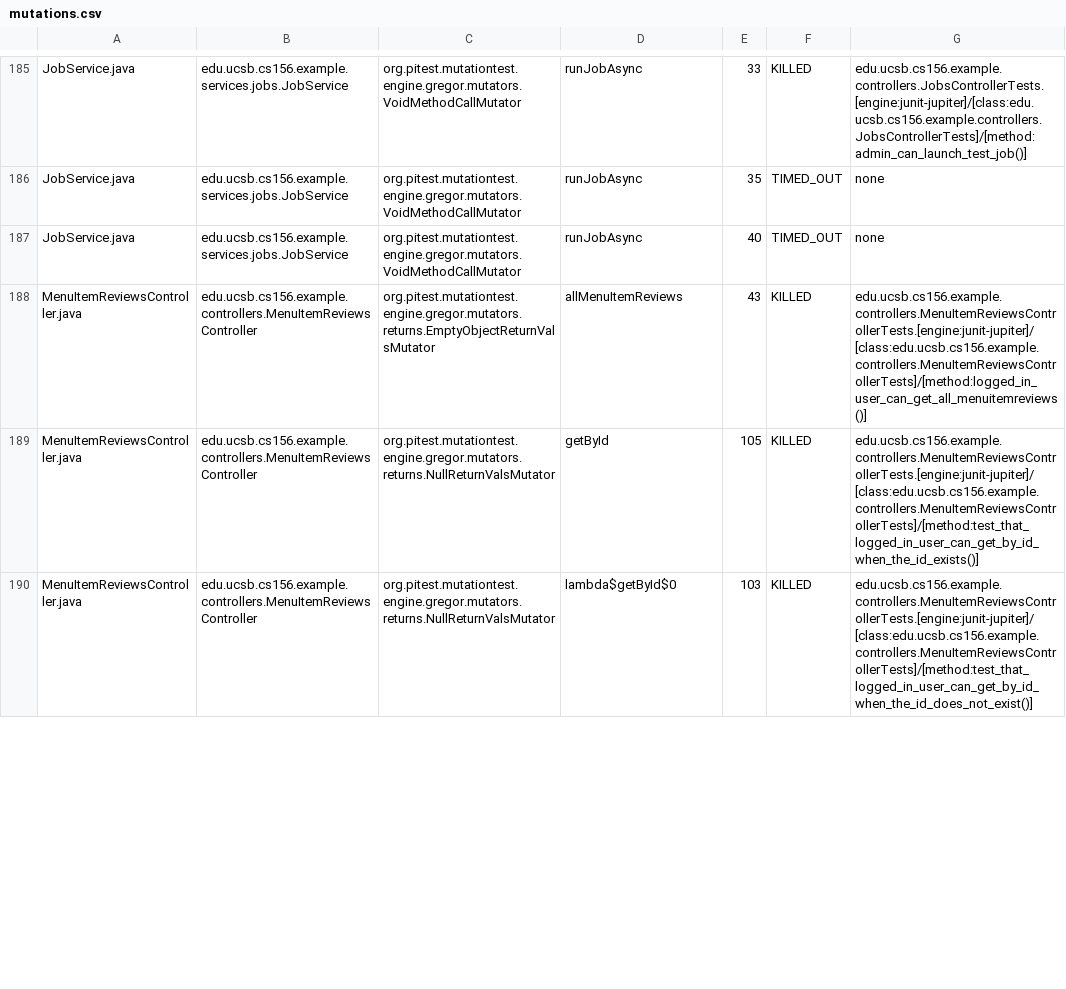
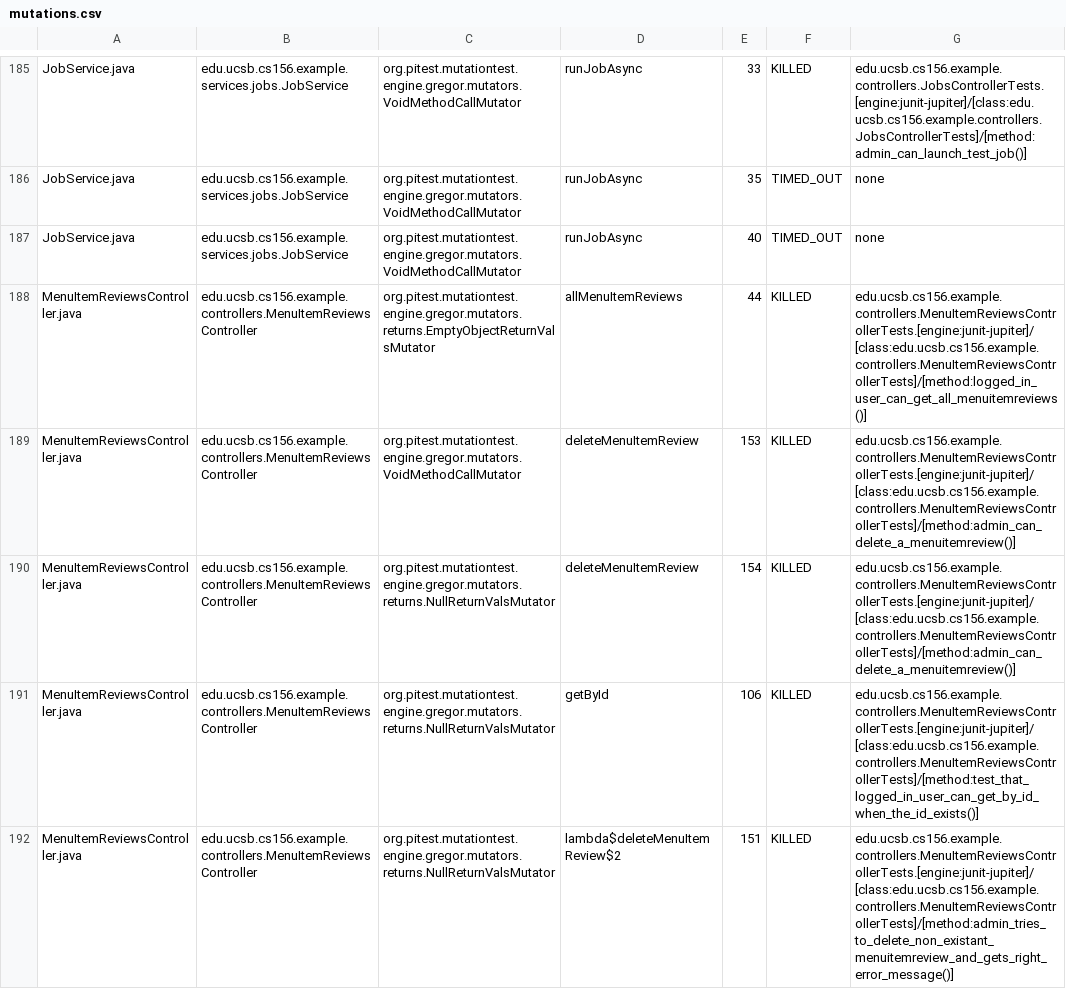
Before and after one commit to ucsb-cs156-f25/team01-f25-15, a CSV file: pitest/mutations.csv, drawn as a sheet; only a part is shown, gaps mark what is left out; the diff covers the shown part only.

Commit message:
Deploying to gh-pages from @ ucsb-cs156-f25/team01-f25-15@cc6110aba410bfc1f4ff435e75012a8f32e738b5 🚀

```diff
--- a/pitest/mutations.csv
+++ b/pitest/mutations.csv
@@ -187,4 +187,6 @@ JobService.java,edu.ucsb.cs156.example.services.jobs.JobService,org.pitest.mutat
 JobService.java,edu.ucsb.cs156.example.services.jobs.JobService,org.pitest.mutationtest.engine.gregor.mutators.VoidMethodCallMutator,runJobAsync,40,TIMED_OUT,none
-MenuItemReviewsController.java,edu.ucsb.cs156.example.controllers.MenuItemReviewsController,org.pitest.mutationtest.engine.gregor.mutators.returns.EmptyObjectReturnValsMutator,allMenuItemReviews,43,KILLED,edu.ucsb.cs156.example.controllers.MenuItemReviewsControllerTests.[engine:junit-jupiter]/[class:edu.ucsb.cs156.example.controllers.MenuItemReviewsControllerTests]/[method:logged_in_user_can_get_all_menuitemreviews()]
-MenuItemReviewsController.java,edu.ucsb.cs156.example.controllers.MenuItemReviewsController,org.pitest.mutationtest.engine.gregor.mutators.returns.NullReturnValsMutator,getById,105,KILLED,edu.ucsb.cs156.example.controllers.MenuItemReviewsControllerTests.[engine:junit-jupiter]/[class:edu.ucsb.cs156.example.controllers.MenuItemReviewsControllerTests]/[method:test_that_logged_in_user_can_get_by_id_when_the_id_exists()]
-MenuItemReviewsController.java,edu.ucsb.cs156.example.controllers.MenuItemReviewsController,org.pitest.mutationtest.engine.gregor.mutators.returns.NullReturnValsMutator,lambda$getById$0,103,KILLED,edu.ucsb.cs156.example.controllers.MenuItemReviewsControllerTests.[engine:junit-jupiter]/[class:edu.ucsb.cs156.example.controllers.MenuItemReviewsControllerTests]/[method:test_that_logged_in_user_can_get_by_id_when_the_id_does_not_exist()]
+MenuItemReviewsController.java,edu.ucsb.cs156.example.controllers.MenuItemReviewsController,org.pitest.mutationtest.engine.gregor.mutators.returns.EmptyObjectReturnValsMutator,allMenuItemReviews,44,KILLED,edu.ucsb.cs156.example.controllers.MenuItemReviewsControllerTests.[engine:junit-jupiter]/[class:edu.ucsb.cs156.example.controllers.MenuItemReviewsControllerTests]/[method:logged_in_user_can_get_all_menuitemreviews()]
+MenuItemReviewsController.java,edu.ucsb.cs156.example.controllers.MenuItemReviewsController,org.pitest.mutationtest.engine.gregor.mutators.VoidMethodCallMutator,deleteMenuItemReview,153,KILLED,edu.ucsb.cs156.example.controllers.MenuItemReviewsControllerTests.[engine:junit-jupiter]/[class:edu.ucsb.cs156.example.controllers.MenuItemReviewsControllerTests]/[method:admin_can_delete_a_menuitemreview()]
+MenuItemReviewsController.java,edu.ucsb.cs156.example.controllers.MenuItemReviewsController,org.pitest.mutationtest.engine.gregor.mutators.returns.NullReturnValsMutator,deleteMenuItemReview,154,KILLED,edu.ucsb.cs156.example.controllers.MenuItemReviewsControllerTests.[engine:junit-jupiter]/[class:edu.ucsb.cs156.example.controllers.MenuItemReviewsControllerTests]/[method:admin_can_delete_a_menuitemreview()]
+MenuItemReviewsController.java,edu.ucsb.cs156.example.controllers.MenuItemReviewsController,org.pitest.mutationtest.engine.gregor.mutators.returns.NullReturnValsMutator,getById,106,KILLED,edu.ucsb.cs156.example.controllers.MenuItemReviewsControllerTests.[engine:junit-jupiter]/[class:edu.ucsb.cs156.example.controllers.MenuItemReviewsControllerTests]/[method:test_that_logged_in_user_can_get_by_id_when_the_id_exists()]
+MenuItemReviewsController.java,edu.ucsb.cs156.example.controllers.MenuItemReviewsController,org.pitest.mutationtest.engine.gregor.mutators.returns.NullReturnValsMutator,lambda$deleteMenuItemReview$2,151,KILLED,edu.ucsb.cs156.example.controllers.MenuItemReviewsControllerTests.[engine:junit-jupiter]/[class:edu.ucsb.cs156.example.controllers.MenuItemReviewsControllerTests]/[method:admin_tries_to_delete_non_existant_menuitemreview_and_gets_right_error_message()]
```
Also changed, not shown: 1 added row and 14 edited cells elsewhere in this file, 24 other files.
